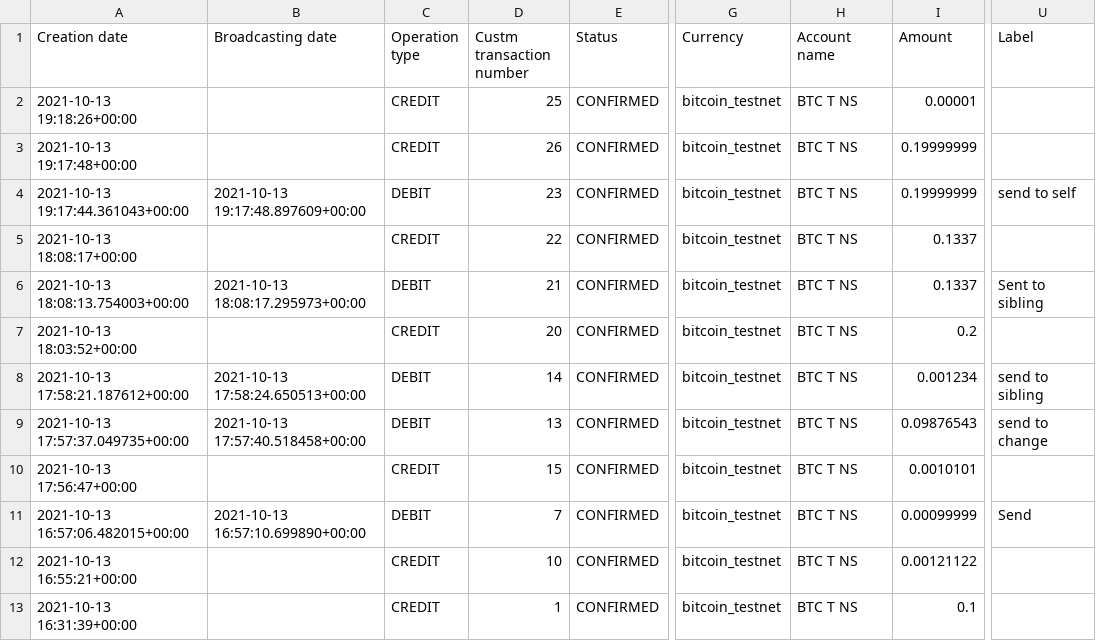
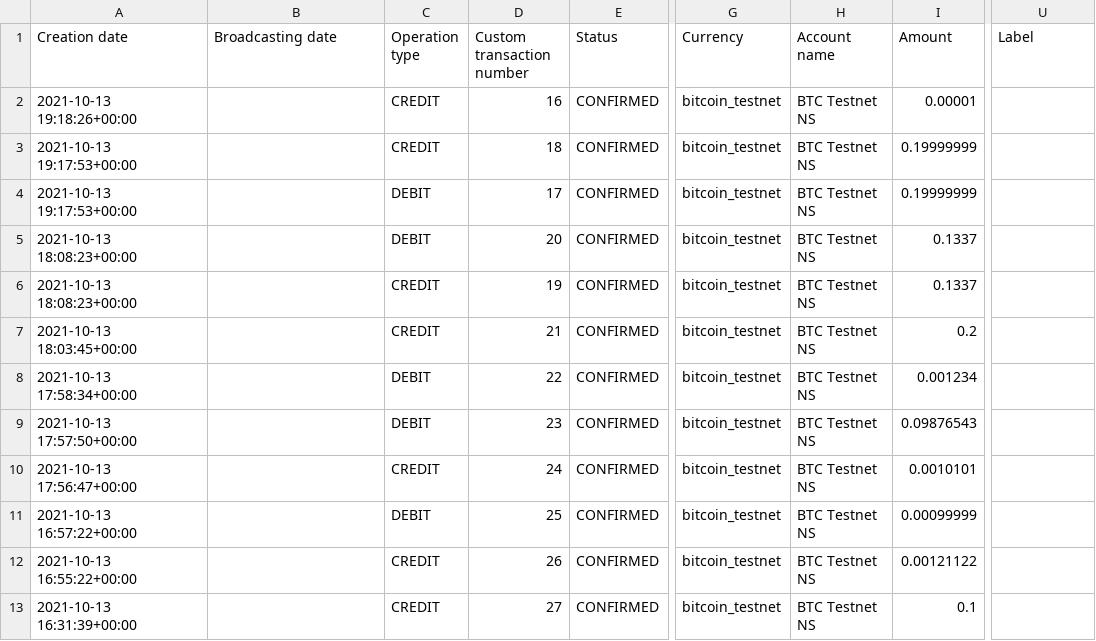
Before and after one commit to LedgerHQ/xpub-scan, a CSV file: .github/workflows/regression_tests/datasets/positive_tests/Custom_G_Native-SegWit_0.csv, drawn as a sheet; only a part is shown, gaps mark what is left out; the diff names each change by its address in the sheet, - before the commit and + after, or states it on an @@ line.

Commit message:
feat(ci): add custom G regression tests

```diff
--- a/.github/workflows/regression_tests/datasets/positive_tests/Custom_G_Native-SegWit_0.csv
+++ b/.github/workflows/regression_tests/datasets/positive_tests/Custom_G_Native-SegWit_0.csv
-D1: Custm transaction number
+D1: Custom transaction number
-D2 (Custom transaction number): 25
+D2 (Custom transaction number): 16
-H2:H13 (Account name): BTC T NS
+H2:H13 (Account name): BTC Testnet NS
-A3 (Creation date): 2021-10-13 19:17:48+00:00
+A3 (Creation date): 2021-10-13 19:17:53+00:00
-D3 (Custom transaction number): 26
+D3 (Custom transaction number): 18
-A4 (Creation date): 2021-10-13 19:17:44.361043+00:00
+A4 (Creation date): 2021-10-13 19:17:53+00:00
-B4 (Broadcasting date): 2021-10-13 19:17:48.897609+00:00
+B4 (Broadcasting date): (empty)
-D4 (Custom transaction number): 23
+D4 (Custom transaction number): 17
-U4 (Label): send to self
+U4 (Label): (empty)
-A5 (Creation date): 2021-10-13 18:08:17+00:00
+A5 (Creation date): 2021-10-13 18:08:23+00:00
-C5 (Operation type): CREDIT
+C5 (Operation type): DEBIT
-D5 (Custom transaction number): 22
+D5 (Custom transaction number): 20
-A6 (Creation date): 2021-10-13 18:08:13.754003+00:00
+A6 (Creation date): 2021-10-13 18:08:23+00:00
-B6 (Broadcasting date): 2021-10-13 18:08:17.295973+00:00
+B6 (Broadcasting date): (empty)
-C6 (Operation type): DEBIT
+C6 (Operation type): CREDIT
-D6 (Custom transaction number): 21
+D6 (Custom transaction number): 19
-U6 (Label): Sent to sibling
+U6 (Label): (empty)
-A7 (Creation date): 2021-10-13 18:03:52+00:00
+A7 (Creation date): 2021-10-13 18:03:45+00:00
-D7 (Custom transaction number): 20
+D7 (Custom transaction number): 21
-A8 (Creation date): 2021-10-13 17:58:21.187612+00:00
+A8 (Creation date): 2021-10-13 17:58:34+00:00
-B8 (Broadcasting date): 2021-10-13 17:58:24.650513+00:00
+B8 (Broadcasting date): (empty)
-D8 (Custom transaction number): 14
+D8 (Custom transaction number): 22
-U8 (Label): send to sibling
+U8 (Label): (empty)
-A9 (Creation date): 2021-10-13 17:57:37.049735+00:00
+A9 (Creation date): 2021-10-13 17:57:50+00:00
-B9 (Broadcasting date): 2021-10-13 17:57:40.518458+00:00
+B9 (Broadcasting date): (empty)
-D9 (Custom transaction number): 13
+D9 (Custom transaction number): 23
-U9 (Label): send to change
+U9 (Label): (empty)
-D10 (Custom transaction number): 15
+D10 (Custom transaction number): 24
-A11 (Creation date): 2021-10-13 16:57:06.482015+00:00
+A11 (Creation date): 2021-10-13 16:57:22+00:00
-B11 (Broadcasting date): 2021-10-13 16:57:10.699890+00:00
+B11 (Broadcasting date): (empty)
-D11 (Custom transaction number): 7
+D11 (Custom transaction number): 25
-U11 (Label): Send
+U11 (Label): (empty)
-A12 (Creation date): 2021-10-13 16:55:21+00:00
+A12 (Creation date): 2021-10-13 16:55:22+00:00
-D12 (Custom transaction number): 10
+D12 (Custom transaction number): 26
-D13 (Custom transaction number): 1
+D13 (Custom transaction number): 27
```
Also changed, not shown: .github/workflows/regression_tests/datasets/positive_tests/Custom_G_Legacy_0.csv, 3 other files.
